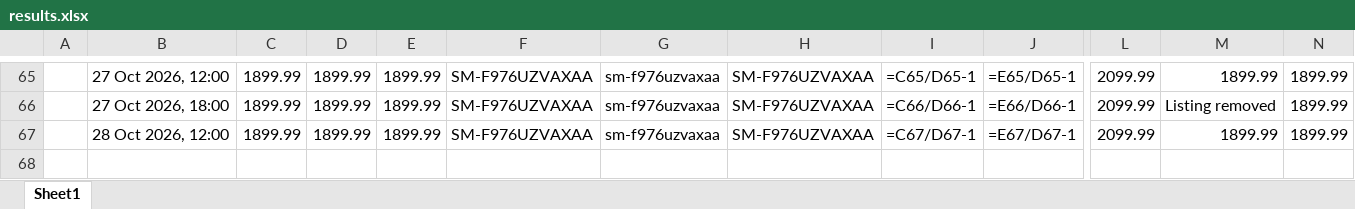
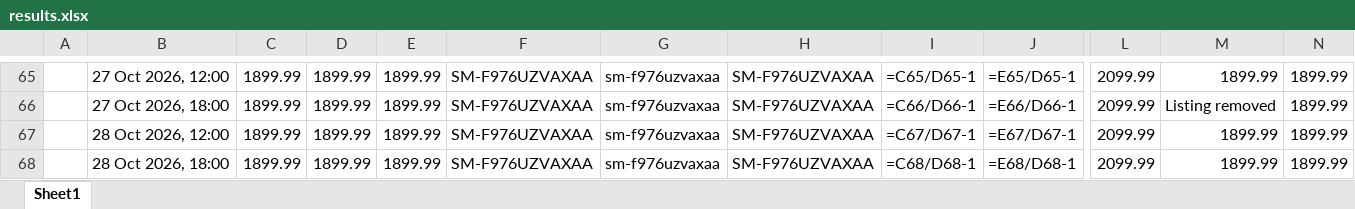
Before and after one commit to rathi-eucloid/new-request, an Excel workbook: outputs/results.xlsx, sheet Sheet1, drawn as a sheet; only a part is shown, gaps mark what is left out; values as stored, in another font and other column widths than the file's, no borders; formulas without a stored value are shown as written; rows hold the shown columns only; the diff names each change by its address in the sheet, - before the commit and + after, or states it on an @@ line.

```diff
--- a/outputs/results.xlsx (sheet Sheet1)
+++ b/outputs/results.xlsx (sheet Sheet1)
+row 68:  | 28 Oct 2026, 18:00 | 1899.99 | 1899.99 | 1899.99 | SM-F976UZVAXAA | sm-f976uzvaxaa | SM-F976UZVAXAA | =C68/D68-1 | =E68/D68-1 | 2099.99 | 1899.99 | 1899.99
```
Also changed, not shown: 30 other files.
